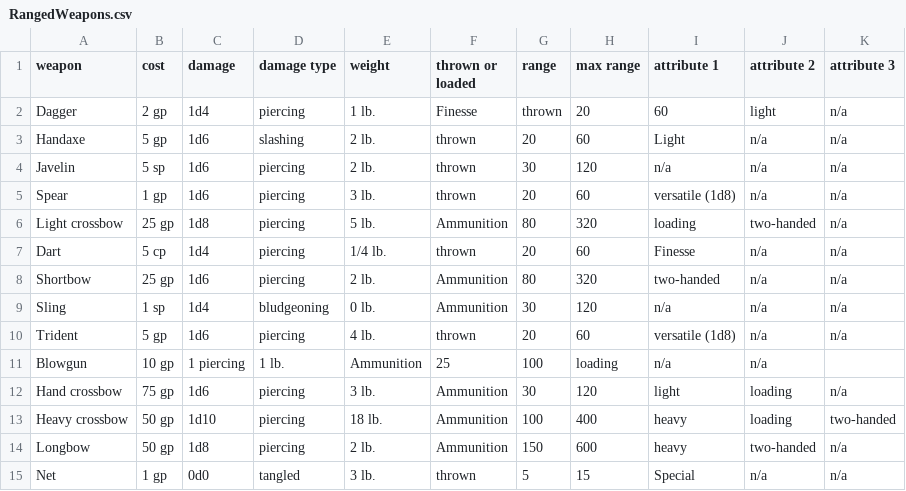
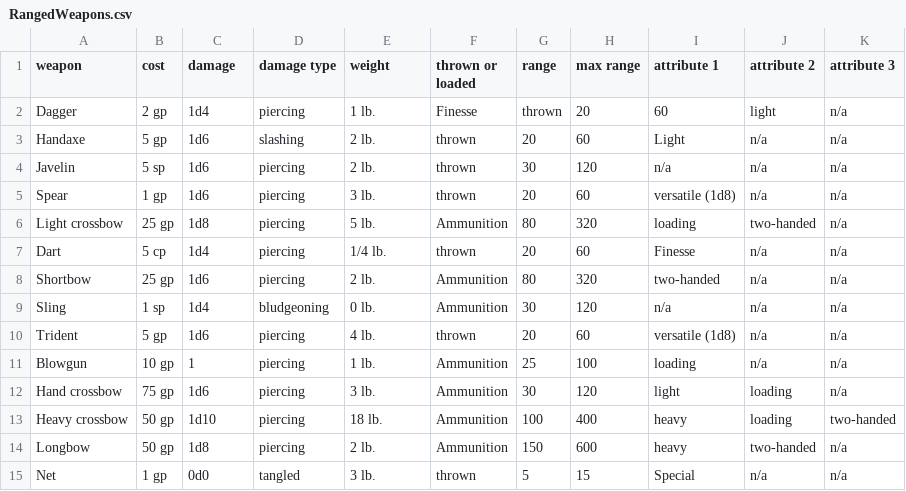
Before and after one commit to kbsch77/cse210-projects, a CSV file: final/FinalProject/RangedWeapons.csv, drawn as a sheet.

```diff
--- a/final/FinalProject/RangedWeapons.csv
+++ b/final/FinalProject/RangedWeapons.csv
@@ -10,3 +10,3 @@ Sling,1 sp,1d4,bludgeoning,0 lb.,Ammunition,30,120,n/a,n/a,n/a
 Trident,5 gp,1d6,piercing,4 lb.,thrown,20,60,versatile (1d8),n/a,n/a
-Blowgun,10 gp,1 piercing,1 lb.,Ammunition,25,100,loading,n/a,n/a
+Blowgun,10 gp,1,piercing,1 lb.,Ammunition,25,100,loading,n/a,n/a
 Hand crossbow,75 gp,1d6,piercing,3 lb.,Ammunition,30,120,light,loading,n/a
```
Also changed, not shown: final/FinalProject/MeleeWeapons.csv, 7 other files.
